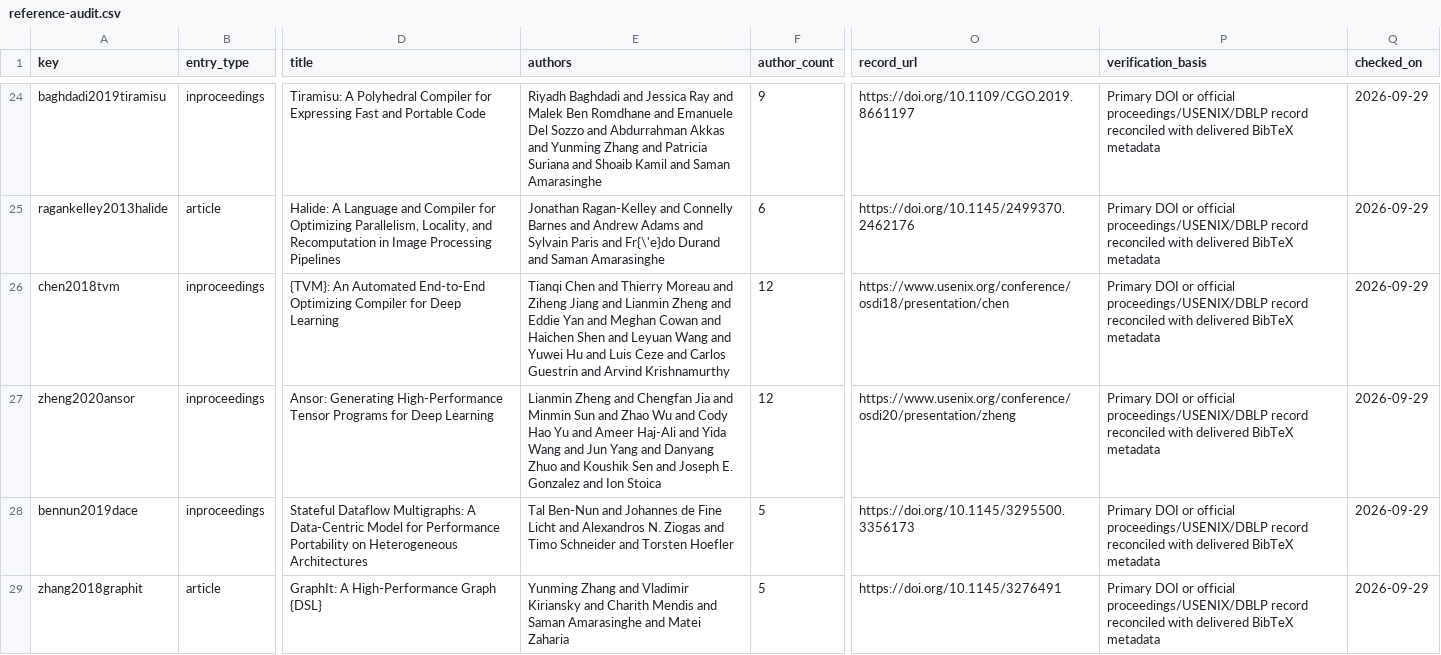
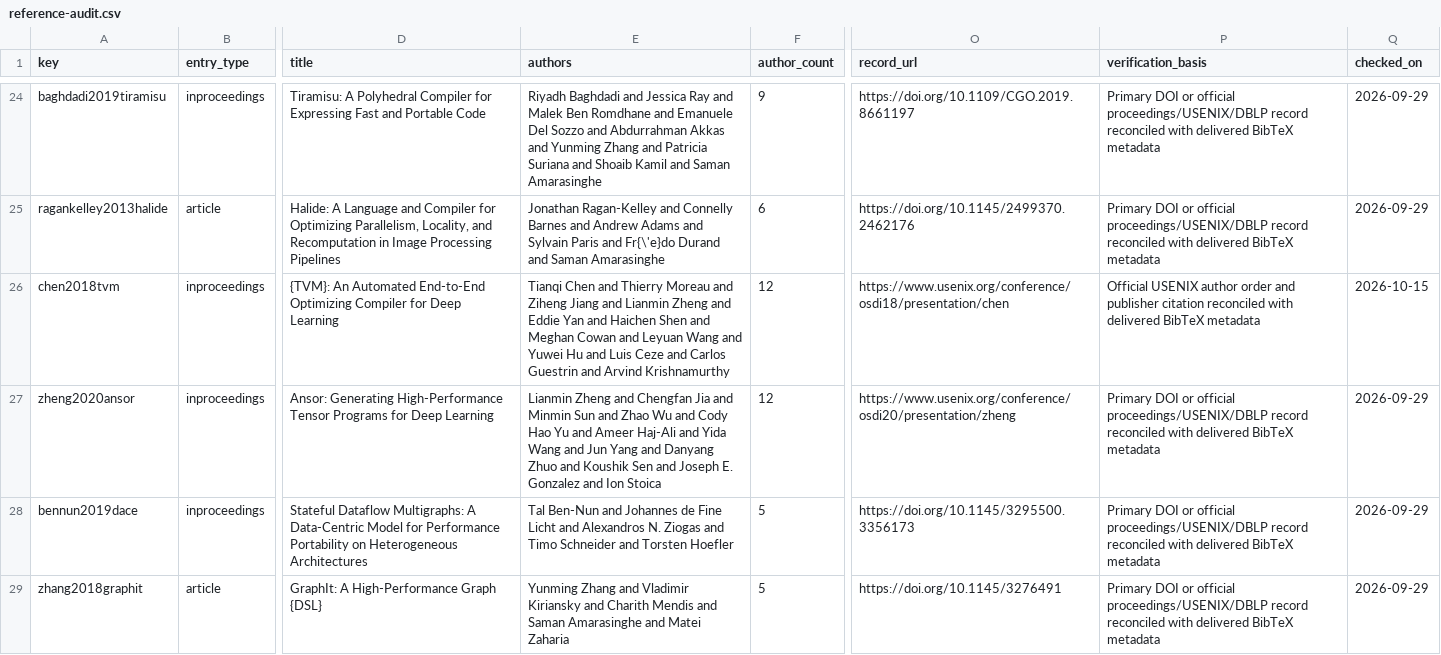
Before and after one commit to Haoyi-Zhang/TensorGrade-code, a CSV file: data/reference-audit.csv, drawn as a sheet; only a part is shown, gaps mark what is left out; the diff names each change by its address in the sheet, - before the commit and + after, or states it on an @@ line.

```diff
--- a/data/reference-audit.csv
+++ b/data/reference-audit.csv
-E26 (authors): …Yan and Meghan Cowan and Haichen Shen and Leyuan…
+E26 (authors): …Yan and Haichen Shen and Meghan Cowan and Leyuan…
-P26 (verification_basis): Primary DOI or official proceedings/USENIX/DBLP record reconciled with…
+P26 (verification_basis): Official USENIX author order and publisher citation reconciled with…
-Q26 (checked_on): 2026-09-29
+Q26 (checked_on): 2026-10-15
```
Also changed, not shown: data/reference-context-audit.csv.
